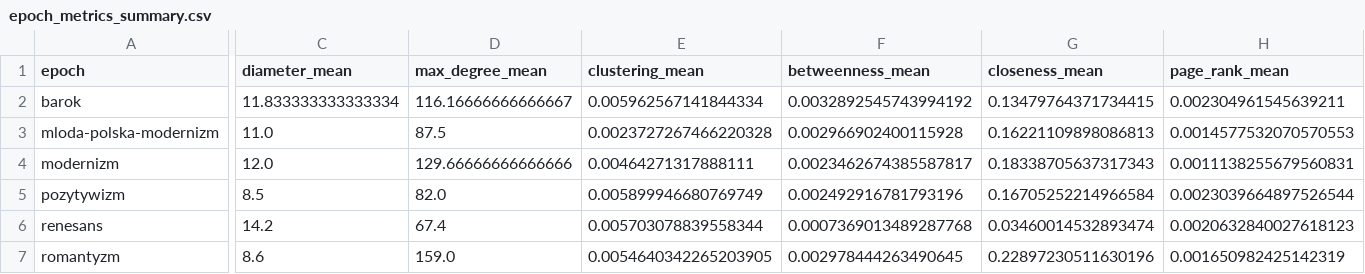
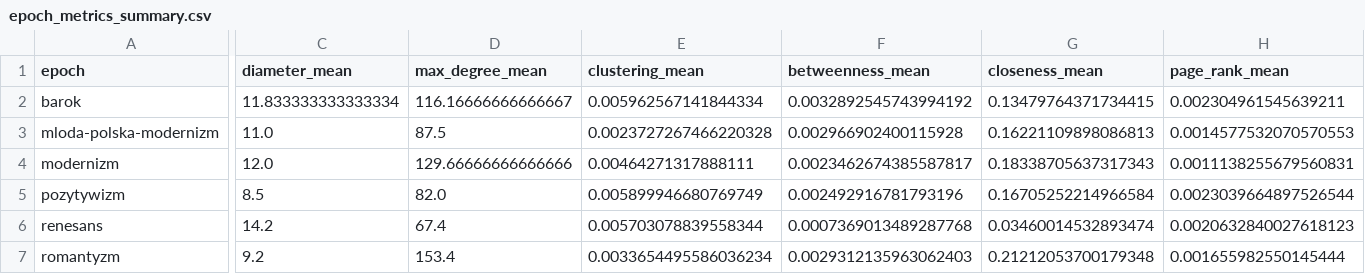
Before and after one commit to igor-sosnowicz/polish-novels, a CSV file: notebooks/epoch_metrics_summary.csv, drawn as a sheet; only a part is shown, gaps mark what is left out; the diff covers the shown part only; the diff names each change by its address in the sheet, - before the commit and + after, or states it on an @@ line.

```diff
--- a/notebooks/epoch_metrics_summary.csv
+++ b/notebooks/epoch_metrics_summary.csv
-C7 (diameter_mean): 8.6
+C7 (diameter_mean): 9.2
-D7 (max_degree_mean): 159.0
+D7 (max_degree_mean): 153.4
-E7 (clustering_mean): 0.0054640342265203905
+E7 (clustering_mean): 0.0033654495586036234
-F7 (betweenness_mean): 0.002978444263490645
+F7 (betweenness_mean): 0.0029312135963062403
-G7 (closeness_mean): 0.22897230511630196
+G7 (closeness_mean): 0.21212053700179348
-H7 (page_rank_mean): 0.001650982425142319
+H7 (page_rank_mean): 0.001655982550145444
```
Also changed, not shown: 3 edited cells elsewhere in this file, notebooks/graph_metrics_summary.csv, 10 other files.
